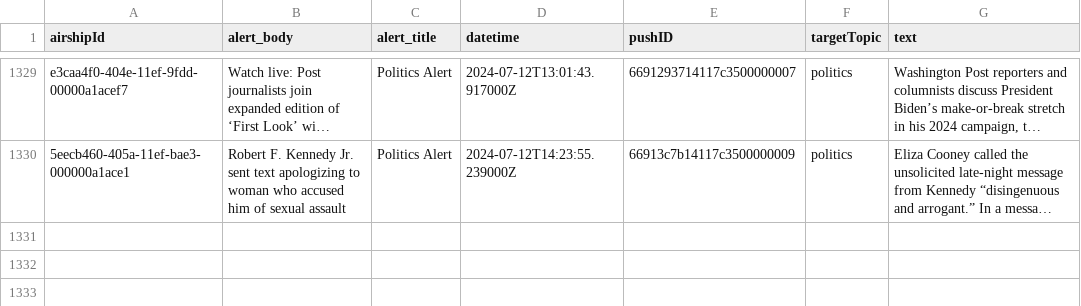
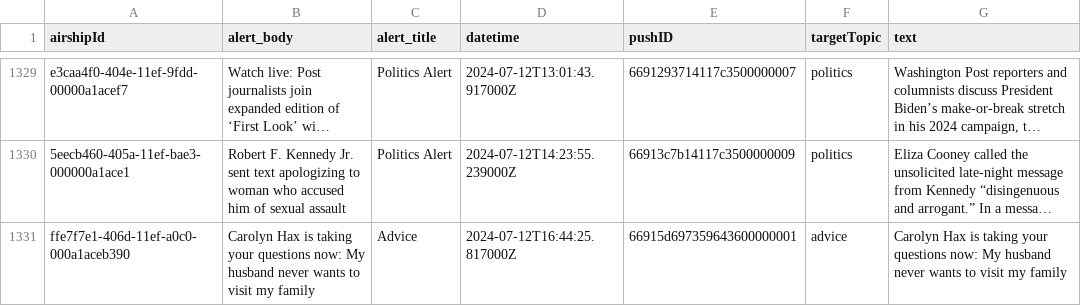
Before and after one commit to dwillis/wapo-alerts, a CSV file: alerts.csv, drawn as a sheet; only a part is shown, gaps mark what is left out; long unchanged cells end in …; the diff names each change by its address in the sheet, - before the commit and + after, or states it on an @@ line.

```diff
--- a/alerts.csv
+++ b/alerts.csv
+row 1331: ffe7f7e1-406d-11ef-a0c0-000a1aceb390 | Carolyn Hax is taking your questions now: My husband never wants to visit my family | Advice | 2024-07-12T16:44:25.817000Z | 66915d697359643600000001 | advice | Carolyn Hax is taking your questions now: My husband never wants to visit my family
```
Also changed, not shown: 2 other files.
